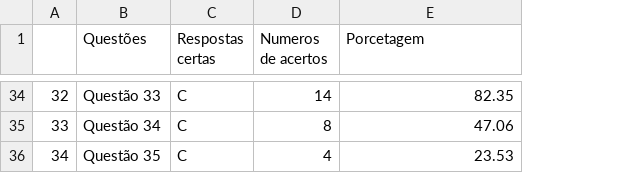
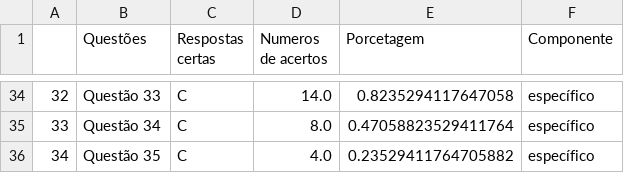
Before and after one commit to mikaelgba/data_enade, a CSV file: tcc_start/datas/result_si_2017.csv, drawn as a sheet; only a part is shown, gaps mark what is left out; the diff covers the shown part only; the diff names each change by its address in the sheet, - before the commit and + after, or states it on an @@ line.

```diff
--- a/tcc_start/datas/result_si_2017.csv
+++ b/tcc_start/datas/result_si_2017.csv
+column F (Componente), rows 34-36: all específico
-D34 (Numeros de acertos): 14
+D34 (Numeros de acertos): 14.0
-E34 (Porcetagem): 82.35
+E34 (Porcetagem): 0.8235294117647058
-D35 (Numeros de acertos): 8
+D35 (Numeros de acertos): 8.0
-E35 (Porcetagem): 47.06
+E35 (Porcetagem): 0.47058823529411764
-D36 (Numeros de acertos): 4
+D36 (Numeros de acertos): 4.0
-E36 (Porcetagem): 23.53
+E36 (Porcetagem): 0.23529411764705882
```
Also changed, not shown: 64 edited cells elsewhere in this file, 1 other file.
